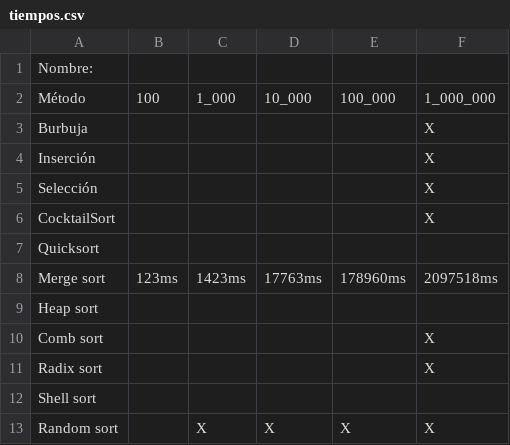
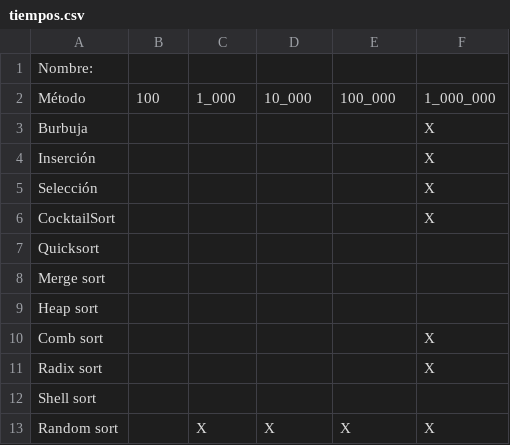
Before and after one commit to miguelinux/p25ayda, a CSV file: 250329/tiempos.csv, drawn as a sheet.

Commit message:
clean tiempos.csv

```diff
--- a/250329/tiempos.csv
+++ b/250329/tiempos.csv
@@ -7,3 +7,3 @@ CocktailSort,,,,,X
 Quicksort,,,,,
-Merge sort,123ms,1423ms,17763ms,178960ms,2097518ms
+Merge sort,,,,,
 Heap sort,,,,,
```
